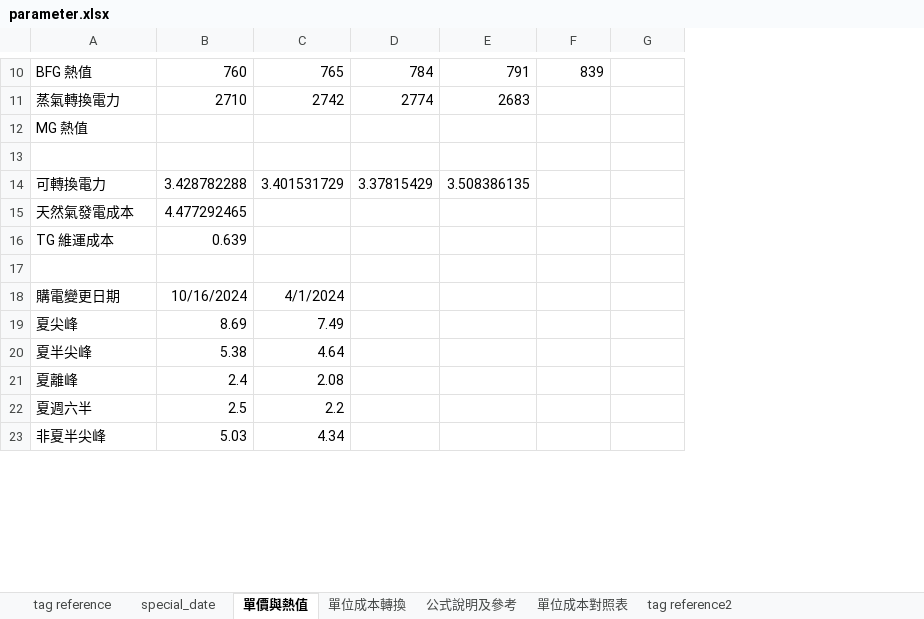
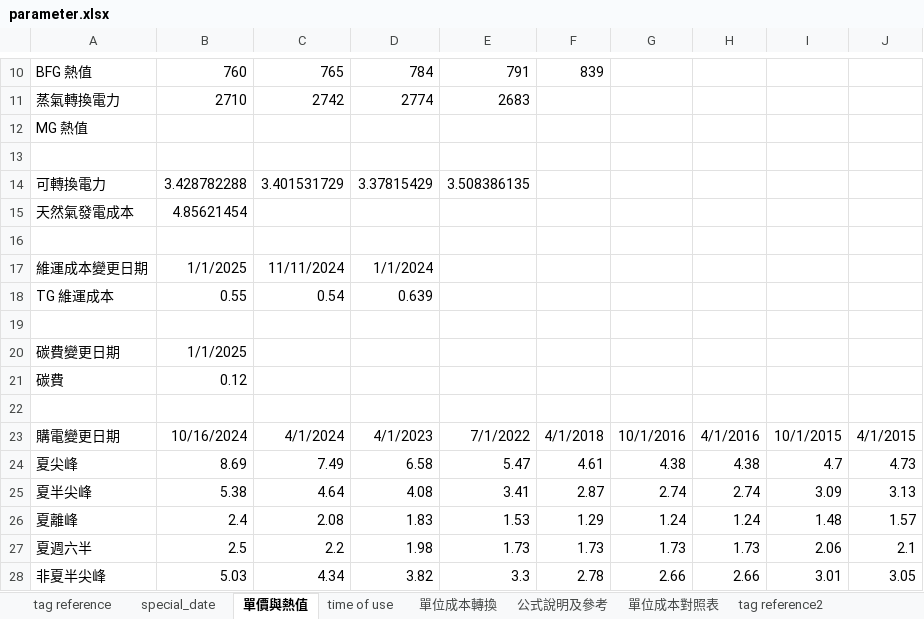
Before and after one commit to JoesphChou/InterfaceForDispatch, an Excel workbook: parameter.xlsx, sheet 單價與熱值, drawn as a sheet; only a part is shown, gaps mark what is left out; values as stored, in another font and other column widths than the file's, no borders; removed rows and columns are numbered as before the commit, all else as after; the diff covers the shown part only; the diff names each change by its address in the sheet, - before the commit and + after, or states it on an @@ line.

```diff
--- a/parameter.xlsx (sheet 單價與熱值)
+++ b/parameter.xlsx (sheet 單價與熱值)
+sheet tab: time of use
+column G, rows 23-28: 10/1/2016 | 4.38 | 2.74 | 1.24 | 1.73 | 2.66
+column I, rows 23-28: 10/1/2015 | 4.7 | 3.09 | 1.48 | 2.06 | 3.01
+column J, rows 23-28: 4/1/2015 | 4.73 | 3.13 | 1.57 | 2.1 | 3.05
-B15: 4.477292465
+B15: 4.85621454
-row 16: TG 維運成本 | 0.639
+row 17: 維運成本變更日期 | 1/1/2025 | 11/11/2024 | 1/1/2024
+row 18: TG 維運成本 | 0.55 | 0.54 | 0.639
+row 19: (empty)
+row 20: 碳費變更日期 | 1/1/2025
+row 21: 碳費 | 0.12
+row 22: (empty)
-D23: (empty)
+D23: 4/1/2023
-E23: (empty)
+E23: 7/1/2022
-F23: (empty)
+F23: 4/1/2018
-H23: (empty)
+H23: 4/1/2016
-D24: (empty)
+D24: 6.58
-E24: (empty)
+E24: 5.47
-F24: (empty)
+F24: 4.61
-H24: (empty)
+H24: 4.38
-D25: (empty)
+D25: 4.08
-E25: (empty)
+E25: 3.41
-F25: (empty)
+F25: 2.87
-H25: (empty)
+H25: 2.74
-D26: (empty)
+D26: 1.83
-E26: (empty)
+E26: 1.53
-F26: (empty)
+F26: 1.29
-H26: (empty)
+H26: 1.24
-D27: (empty)
+D27: 1.98
-E27: (empty)
+E27: 1.73
-F27: (empty)
+F27: 1.73
-H27: (empty)
+H27: 1.73
-D28: (empty)
+D28: 3.82
-E28: (empty)
+E28: 3.3
-F28: (empty)
+F28: 2.78
-H28: (empty)
+H28: 2.66
```
Also changed, not shown: 2 added rows, 1 removed row and 33 edited cells elsewhere in this sheet, sheet 公式說明及參考, sheet special_date, formulas that keep their value, charts or pictures, 4 other files.
